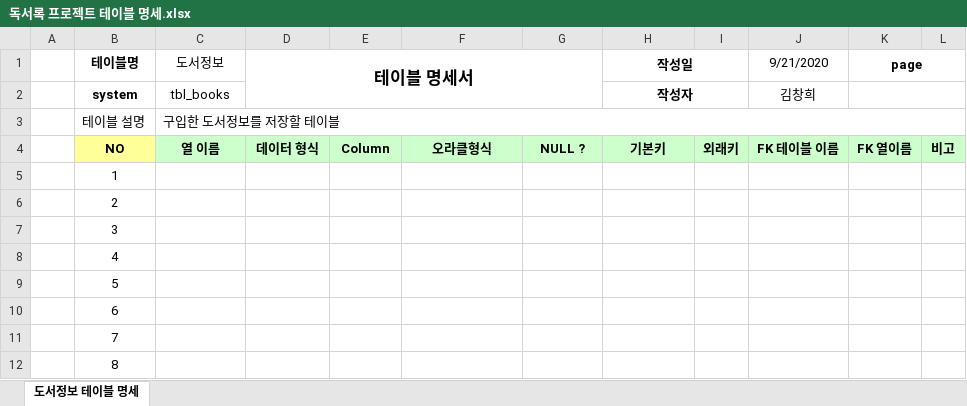
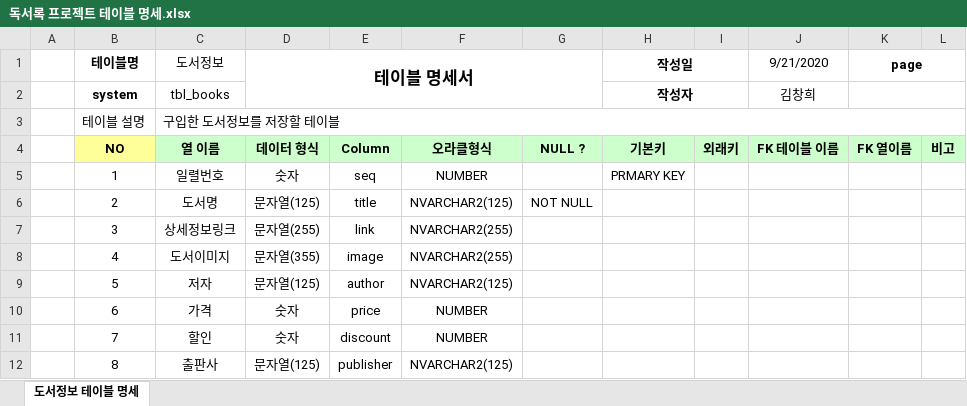
Before and after one commit to rlackdgml/Biz_506_2020_07_SpringMVC, an Excel workbook: SpMVC_ReadBook/독서록 프로젝트 테이블 명세.xlsx, sheet 도서정보 테이블 명세, drawn as a sheet; only a part is shown; values as stored, in another font and other column widths than the file's, no borders; the diff covers the shown part only; the diff names each change by its address in the sheet, - before the commit and + after, or states it on an @@ line.

```diff
--- a/SpMVC_ReadBook/독서록 프로젝트 테이블 명세.xlsx (sheet 도서정보 테이블 명세)
+++ b/SpMVC_ReadBook/독서록 프로젝트 테이블 명세.xlsx (sheet 도서정보 테이블 명세)
-C5 (도서정보): (empty)
+C5 (도서정보): 일렬번호
-D5 (테이블 명세서): (empty)
+D5 (테이블 명세서): 숫자
-E5: (empty)
+E5: seq
-F5: (empty)
+F5: NUMBER
-H5 (작성일): (empty)
+H5 (작성일): PRMARY KEY
-C6 (도서정보): (empty)
+C6 (도서정보): 도서명
-D6 (테이블 명세서): (empty)
+D6 (테이블 명세서): 문자열(125)
-E6: (empty)
+E6: title
-F6: (empty)
+F6: NVARCHAR2(125)
-G6: (empty)
+G6: NOT NULL
-C7 (도서정보): (empty)
+C7 (도서정보): 상세정보링크
-D7 (테이블 명세서): (empty)
+D7 (테이블 명세서): 문자열(255)
-E7: (empty)
+E7: link
-F7:F8: (empty)
+F7:F8: NVARCHAR2(255)
-C8 (도서정보): (empty)
+C8 (도서정보): 도서이미지
-D8 (테이블 명세서): (empty)
+D8 (테이블 명세서): 문자열(355)
-E8: (empty)
+E8: image
-C9 (도서정보): (empty)
+C9 (도서정보): 저자
-D9 (테이블 명세서): (empty)
+D9 (테이블 명세서): 문자열(125)
-E9: (empty)
+E9: author
-F9: (empty)
+F9: NVARCHAR2(125)
-C10 (도서정보): (empty)
+C10 (도서정보): 가격
-D10:D11 (테이블 명세서): (empty)
+D10:D11 (테이블 명세서): 숫자
-E10: (empty)
+E10: price
-F10:F11: (empty)
+F10:F11: NUMBER
-C11 (도서정보): (empty)
+C11 (도서정보): 할인
-E11: (empty)
+E11: discount
-C12 (도서정보): (empty)
+C12 (도서정보): 출판사
-D12 (테이블 명세서): (empty)
+D12 (테이블 명세서): 문자열(125)
-E12: (empty)
+E12: publisher
-F12: (empty)
+F12: NVARCHAR2(125)
```
Also changed, not shown: 24 edited cells elsewhere in this sheet, 12 other files.
